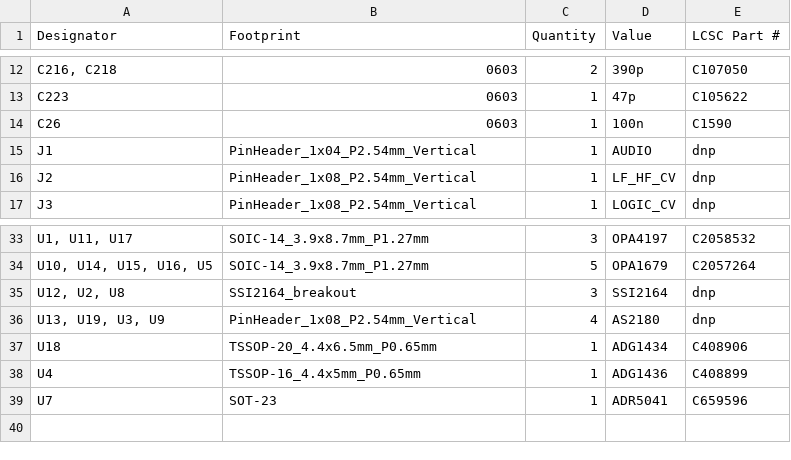
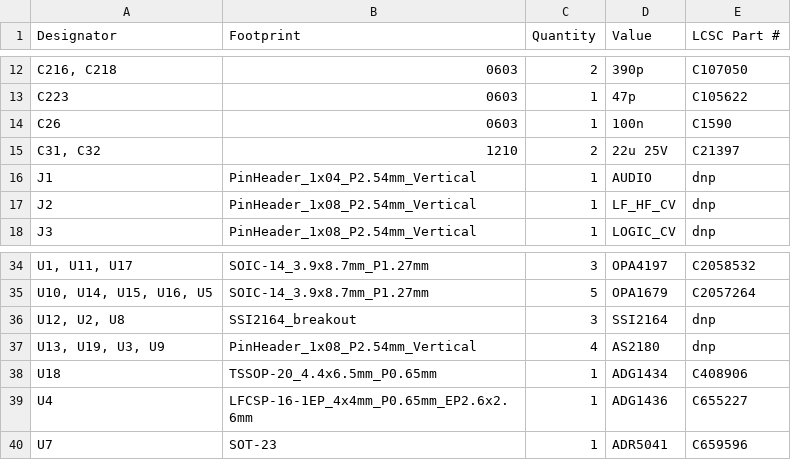
Before and after one commit to skylar-slideshows/Digilog_Capstone, a CSV file: PCB_CAD/01 Analog/EQ/production/bom.csv, drawn as a sheet; only a part is shown, gaps mark what is left out; addresses are those after the commit; the diff names each change by its address in the sheet, - before the commit and + after, or states it on an @@ line.

```diff
--- a/PCB_CAD/01 Analog/EQ/production/bom.csv
+++ b/PCB_CAD/01 Analog/EQ/production/bom.csv
+row 15: C31, C32 | 1210 | 2 | 22u 25V | C21397
-B39 (Footprint): TSSOP-16_4.4x5mm_P0.65mm
+B39 (Footprint): LFCSP-16-1EP_4x4mm_P0.65mm_EP2.6x2.6mm
-E39 (LCSC Part #): C408899
+E39 (LCSC Part #): C655227
```
Also changed, not shown: PCB_CAD/01 Analog/EQ/production/designators.csv, PCB_CAD/01 Analog/EQ/production/positions.csv, 7 other files.
